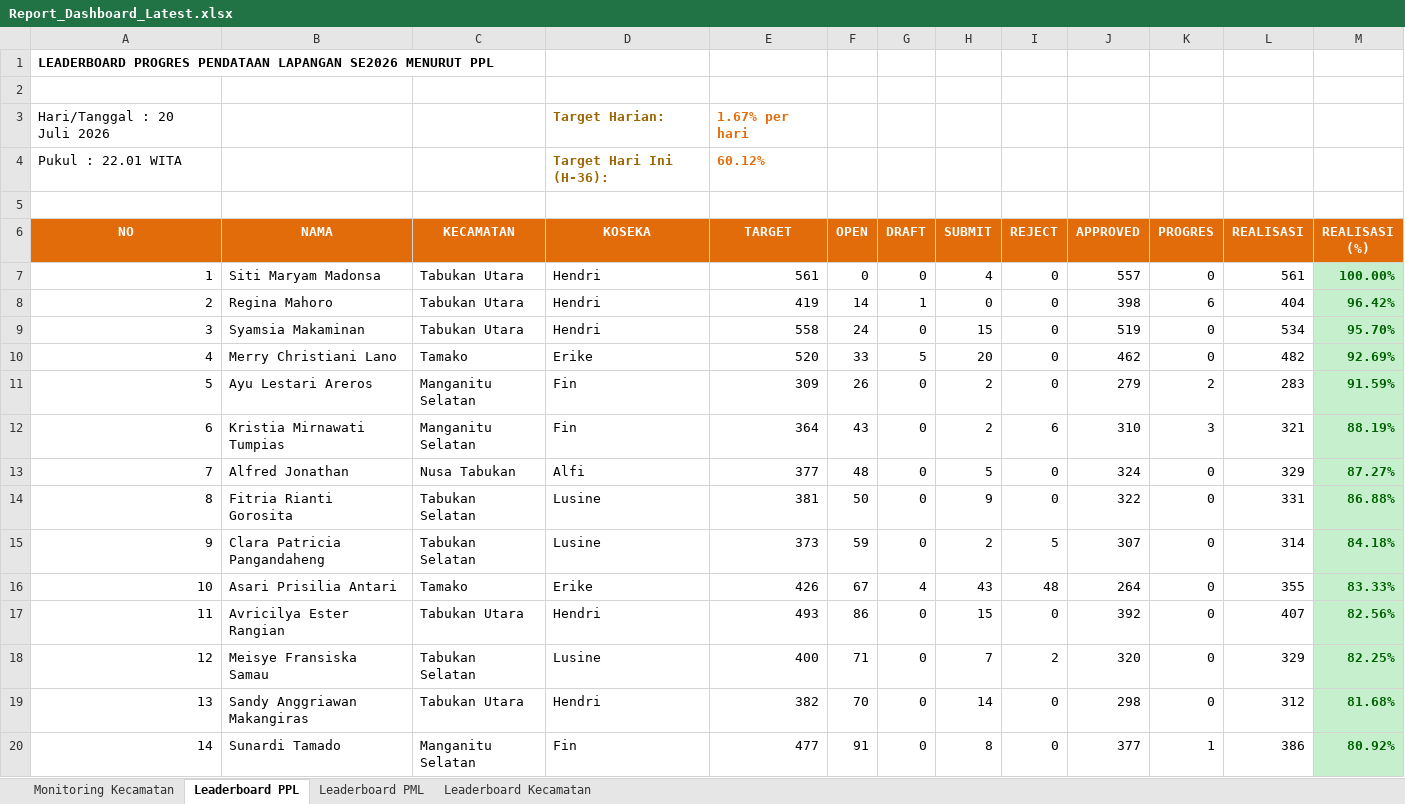
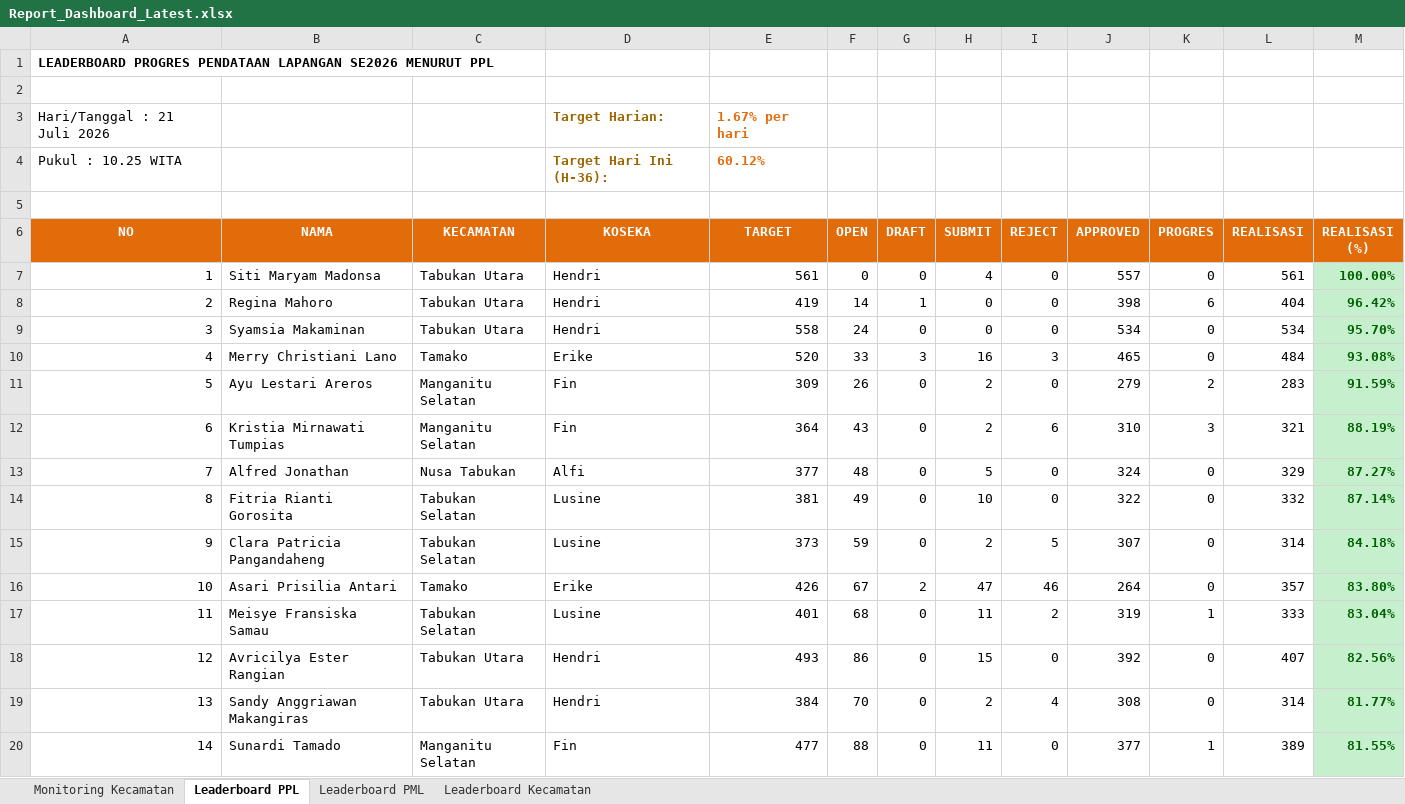
Before and after one commit to danimat15/fasih-sm-scrapper, an Excel workbook: dashboard/public/Report_Dashboard_Latest.xlsx, sheet Leaderboard PPL, drawn as a sheet; only a part is shown; values as stored, in another font and other column widths than the file's, no borders; removed rows and columns are numbered as before the commit, all else as after; the diff covers the shown part only; the diff names each change by its address in the sheet, - before the commit and + after, or states it on an @@ line.

```diff
--- a/dashboard/public/Report_Dashboard_Latest.xlsx (sheet Leaderboard PPL)
+++ b/dashboard/public/Report_Dashboard_Latest.xlsx (sheet Leaderboard PPL)
-A3 (NO): Hari/Tanggal : 20 Juli 2026
+A3 (NO): Hari/Tanggal : 21 Juli 2026
-A4 (NO): Pukul : 22.01 WITA
+A4 (NO): Pukul : 10.25 WITA
-H9 (SUBMIT): 15
+H9 (SUBMIT): 0
-J9 (APPROVED): 519
+J9 (APPROVED): 534
-G10 (DRAFT): 5
+G10 (DRAFT): 3
-H10 (SUBMIT): 20
+H10 (SUBMIT): 16
-I10 (REJECT): 0
+I10 (REJECT): 3
-J10 (APPROVED): 462
+J10 (APPROVED): 465
-L10 (REALISASI): 482
+L10 (REALISASI): 484
-M10 (REALISASI (%)): 92.69%
+M10 (REALISASI (%)): 93.08%
-F14 (OPEN): 50
+F14 (OPEN): 49
-H14 (SUBMIT): 9
+H14 (SUBMIT): 10
-L14 (REALISASI): 331
+L14 (REALISASI): 332
-M14 (REALISASI (%)): 86.88%
+M14 (REALISASI (%)): 87.14%
-G16 (DRAFT): 4
+G16 (DRAFT): 2
-H16 (SUBMIT): 43
+H16 (SUBMIT): 47
-I16 (REJECT): 48
+I16 (REJECT): 46
-L16 (REALISASI): 355
+L16 (REALISASI): 357
-M16 (REALISASI (%)): 83.33%
+M16 (REALISASI (%)): 83.80%
+row 17: 11 | Meisye Fransiska Samau | Tabukan Selatan | Lusine | 401 | 68 | 0 | 11 | 2 | 319 | 1 | 333 | 83.04%
-A18 (NO): 11
+A18 (NO): 12
-row 18: 12 | Meisye Fransiska Samau | Tabukan Selatan | Lusine | 400 | 71 | 0 | 7 | 2 | 320 | 0 | 329 | 82.25%
-E19 (TARGET): 382
+E19 (TARGET): 384
-H19 (SUBMIT): 14
+H19 (SUBMIT): 2
-I19 (REJECT): 0
+I19 (REJECT): 4
-J19 (APPROVED): 298
+J19 (APPROVED): 308
-L19 (REALISASI): 312
+L19 (REALISASI): 314
-M19 (REALISASI (%)): 81.68%
+M19 (REALISASI (%)): 81.77%
-F20 (OPEN): 91
+F20 (OPEN): 88
-H20 (SUBMIT): 8
+H20 (SUBMIT): 11
-L20 (REALISASI): 386
+L20 (REALISASI): 389
-M20 (REALISASI (%)): 80.92%
+M20 (REALISASI (%)): 81.55%
```
Also changed, not shown: 16 added rows, 16 removed rows and 548 edited cells elsewhere in this sheet, sheet Leaderboard PML, sheet Monitoring Kecamatan, sheet Leaderboard Kecamatan, dashboard/public/Monev_Pendataan_SE2026_Latest.xlsx, dashboard/public/Monev_Pendataan_SE2026_Morning.xlsx, 4 other files.
